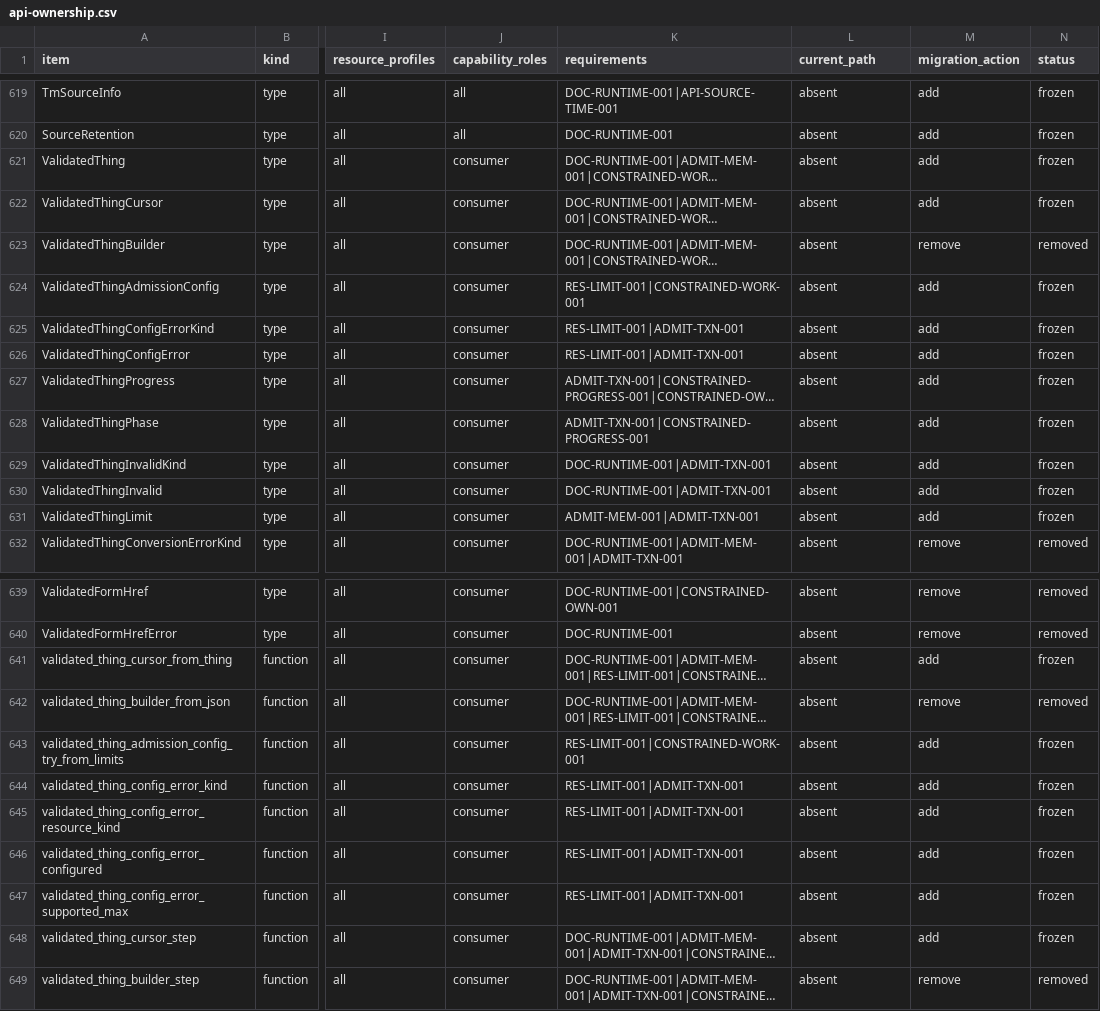
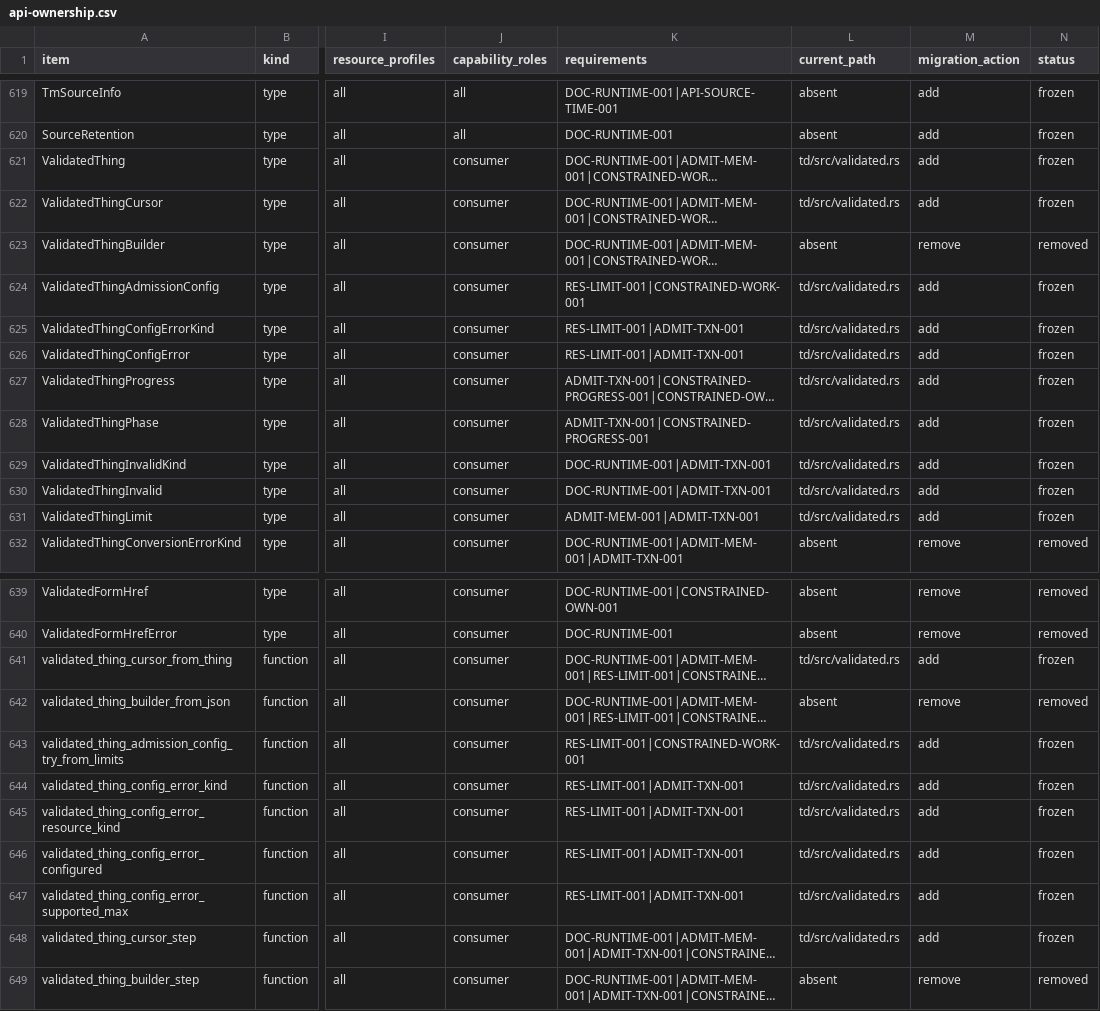
Before and after one commit to yushun1990/clinkz-wot, a CSV file: docs/api-ownership.csv, drawn as a sheet; only a part is shown, gaps mark what is left out; long unchanged cells end in …; the diff covers the shown part only; the diff names each change by its address in the sheet, - before the commit and + after, or states it on an @@ line.

```diff
--- a/docs/api-ownership.csv
+++ b/docs/api-ownership.csv
-L621:L622 (current_path): absent
+L621:L622 (current_path): td/src/validated.rs
-L624:L631 (current_path): absent
+L624:L631 (current_path): td/src/validated.rs
-L641 (current_path): absent
+L641 (current_path): td/src/validated.rs
-L643:L648 (current_path): absent
+L643:L648 (current_path): td/src/validated.rs
```
Also changed, not shown: 13 edited cells elsewhere in this file, 17 other files.
